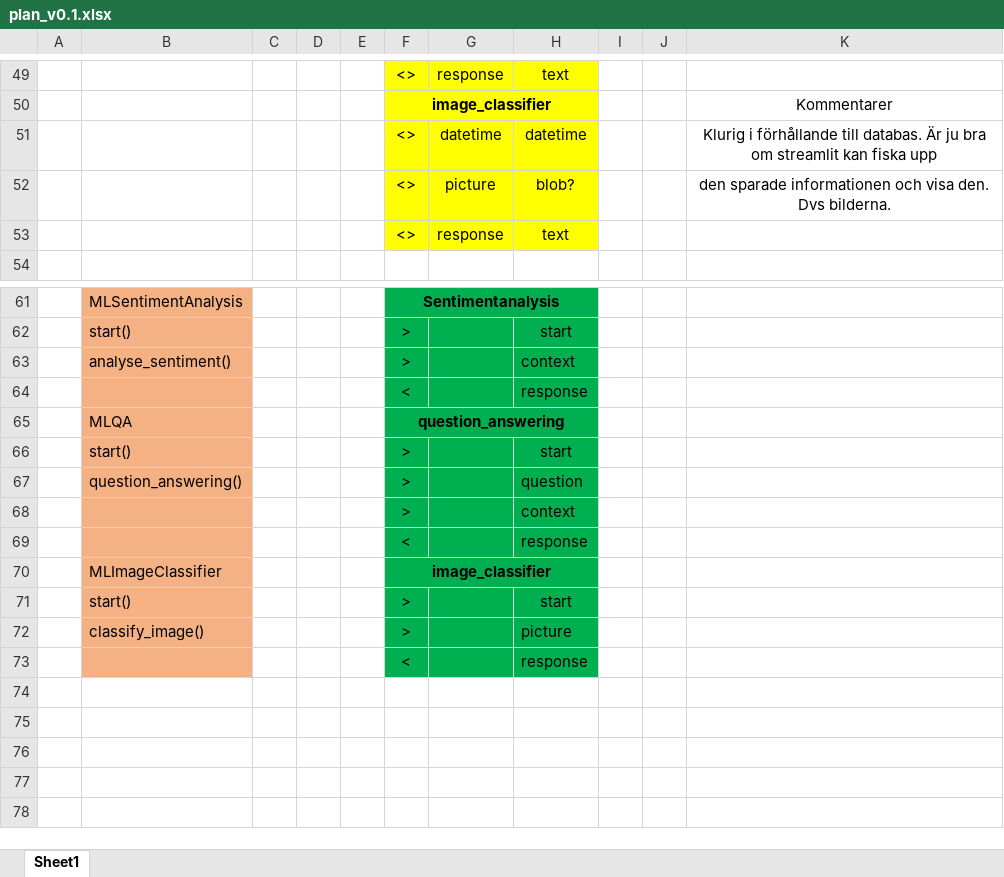
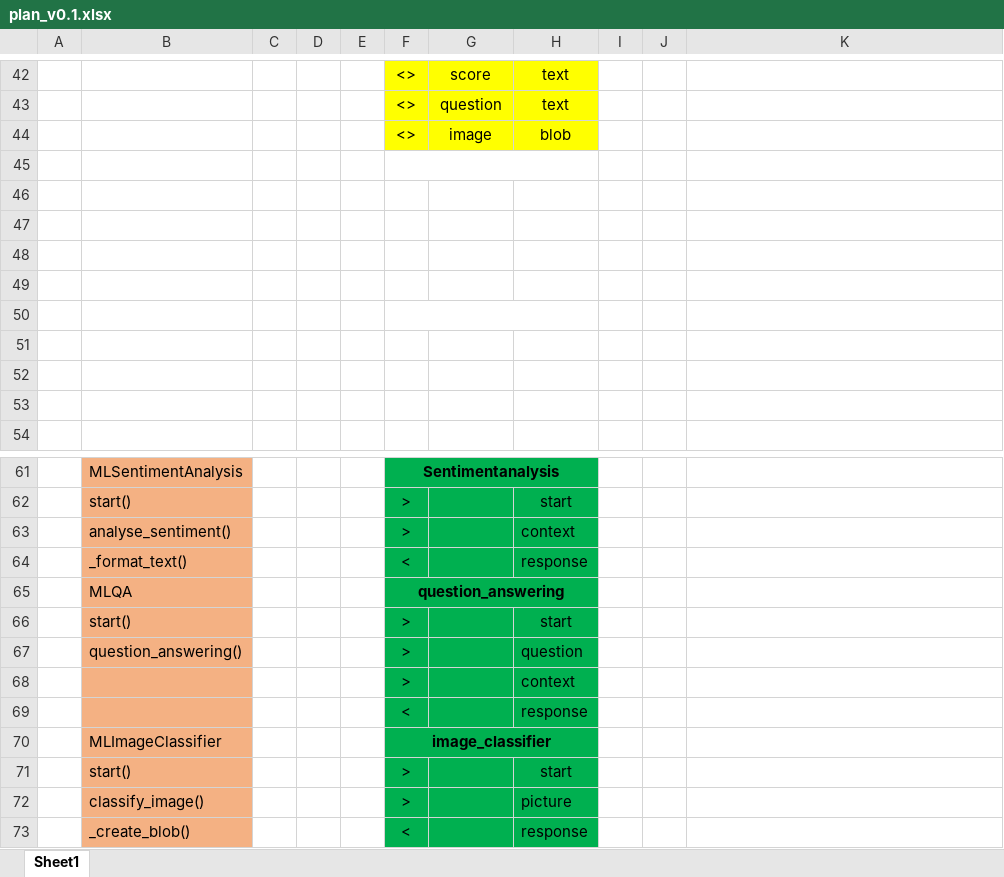
Before and after one commit to Jimmy-Nnilsson/PythonGroupAssignment, an Excel workbook: plan_status/plan_v0.1.xlsx, sheet Sheet1, drawn as a sheet; only a part is shown, gaps mark what is left out; values as stored, in another font and other column widths than the file's, no borders; charts and pictures not drawn; removed rows and columns are numbered as before the commit, all else as after; the diff covers the shown part only; the diff names each change by its address in the sheet, - before the commit and + after, or states it on an @@ line.

```diff
--- a/plan_status/plan_v0.1.xlsx (sheet Sheet1)
+++ b/plan_status/plan_v0.1.xlsx (sheet Sheet1)
-G42: response
+G42: score
-row 50:  |  |  |  |  | image_classifier |  |  |  |  | Kommentarer
-row 51:  |  |  |  |  | <> | datetime | datetime |  |  | Klurig i förhållande till databas. Är ju bra om streamlit kan fiska upp
-row 52:  |  |  |  |  | <> | picture | blob? |  |  | den sparade informationen och visa den. Dvs bilderna.
-G43: response
+G43: question
+row 44:  |  |  |  |  | <> | image | blob
+row 45: (empty)
+row 46: (empty)
+row 47: (empty)
+row 48: (empty)
+row 49: (empty)
+row 50: (empty)
+row 51: (empty)
+row 52: (empty)
+row 53: (empty)
-B64: (empty)
+B64: _format_text()
-B73: (empty)
+B73: _create_blob()
```
Also changed, not shown: 2 added rows, 9 removed rows and 15 edited cells elsewhere in this sheet.
